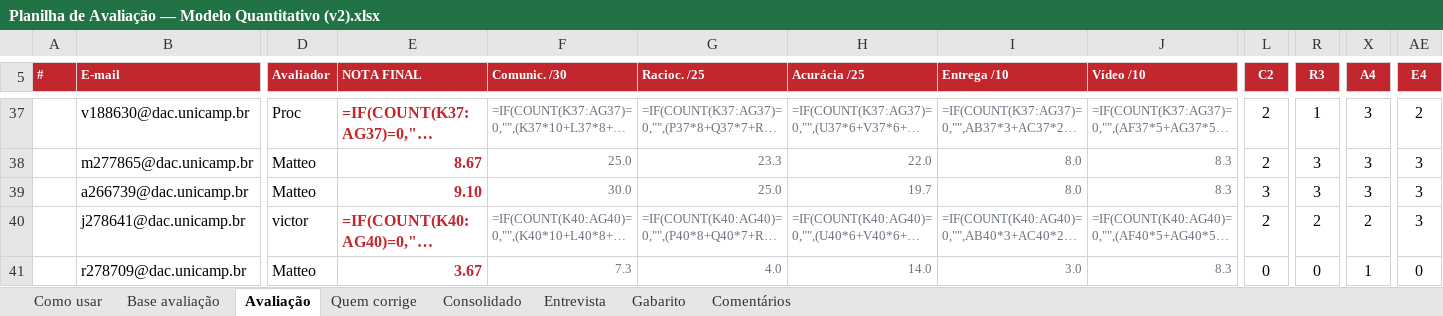
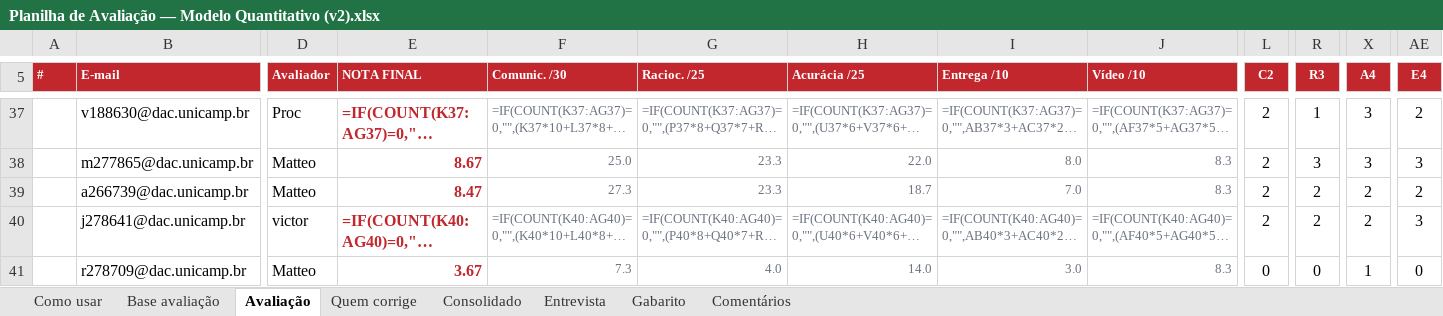
Before and after one commit to wallaceuiad12/Kiro, an Excel workbook: Planilha de Avaliação — Modelo Quantitativo (v2).xlsx, sheet Avaliação, drawn as a sheet; only a part is shown, gaps mark what is left out; long unchanged cells end in …; values as stored, in another font and other column widths than the file's, no borders; formulas without a stored value are shown as written; conditional formats not drawn; the diff covers the shown part only; the diff names each change by its address in the sheet, - before the commit and + after, or states it on an @@ line.

Commit message:
Corrige incongruencia com o avaliador 1 e as duas falhas de cor
1) IDENTIFICACAO ERRADA NA PASTA 13. Esse era o maior problema. Eu havia
associado a pasta ao Rafael Ponciano pelo Drive, mas o casamento era
fraco: so o Excel Graficos.pdf bateu e o segundo arquivo tem nome
diferente. As notas do Fred para ele (C1=3, R1=3, R2=3, R3=3, E2=1,
E3=1) descrevem entrega com recomendacao em uma frase, apresentacao
fechada e video. A pasta 13 nao tem recomendacao, sao fotos de caderno.
Reverti para nao identificada e deixei o conflito escrito no comentario.

2) ALINHAMENTO COM O AVALIADOR 1 em tres candidatos onde eu estava acima
de todos e o descritor nao forcava o meu valor:
   Aslan  9,10 -> 8,47  (C2, R3, A4, E4 no nivel do Ferro)
   Enzo   9,17 -> 7,47  (C2, C3, C4, R1, R2, R3, R4, A4)
   Klaus  6,70 -> 4,80  (C2, C4, R2, R3, R4, A4, A5, E4)

3) COR DO E-MAIL no meu bloco agora acompanha a minha nota final: acima
de 5 verde, abaixo vermelho, 5 exato branco. Mantive vermelho no Jose
Vitor e na Leandra, que tem reprovacao registrada na aba Entrevista.

4) COLUNA E parava de pintar errado. A regra agora exige
COUNT(K:AE)>0, entao as sete linhas que tinham so nota de video (Joao
Pedro, Gustavo, Matheus e a 46) ficam brancas em vez de vermelhas. Elas
calculavam de 0,17 a 0,83 porque o COUNT da formula tambem conta V1 e V2,
e apareciam como reprovadas sem o case ter sido corrigido.

```diff
--- a/Planilha de Avaliação — Modelo Quantitativo (v2).xlsx (sheet Avaliação)
+++ b/Planilha de Avaliação — Modelo Quantitativo (v2).xlsx (sheet Avaliação)
-E39 (NOTA FINAL): 9.10
+E39 (NOTA FINAL): 8.47
-F39 (Comunic. /30): 30.0
+F39 (Comunic. /30): 27.3
-G39 (Racioc. /25): 25.0
+G39 (Racioc. /25): 23.3
-H39 (Acurácia /25): 19.7
+H39 (Acurácia /25): 18.7
-I39 (Entrega /10): 8.0
+I39 (Entrega /10): 7.0
-L39 (C2): 3
+L39 (C2): 2
-R39 (R3): 3
+R39 (R3): 2
-X39 (A4): 3
+X39 (A4): 2
-AE39 (E4): 3
+AE39 (E4): 2
```
Also changed, not shown: 25 edited cells and cell formats elsewhere in this sheet.
